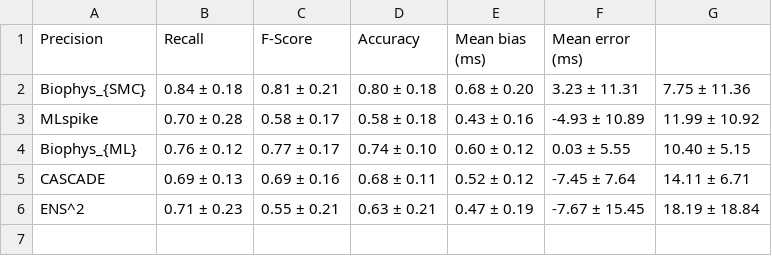
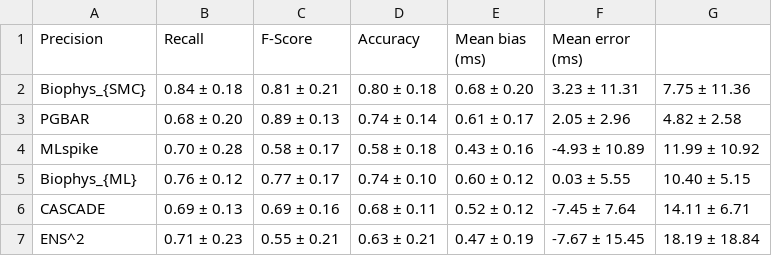
Before and after one commit to gerardjb/Figshare_NM_GCaMP, a CSV file: Table1/table1_precision_recall_fscore.csv, drawn as a sheet.

Commit message:
Added PGBAR to table 1

```diff
--- a/Table1/table1_precision_recall_fscore.csv
+++ b/Table1/table1_precision_recall_fscore.csv
@@ -2,2 +2,3 @@ Precision,Recall,F-Score,Accuracy,Mean bias (ms),Mean error (ms)
 Biophys_{SMC},0.84 ± 0.18,0.81 ± 0.21,0.80 ± 0.18,0.68 ± 0.20,3.23 ± 11.31,7.75 ± 11.36
+PGBAR,0.68 ± 0.20,0.89 ± 0.13,0.74 ± 0.14,0.61 ± 0.17,2.05 ± 2.96,4.82 ± 2.58
 MLspike,0.70 ± 0.28,0.58 ± 0.17,0.58 ± 0.18,0.43 ± 0.16,-4.93 ± 10.89,11.99 ± 10.92
```
Also changed, not shown: 2 other files.
